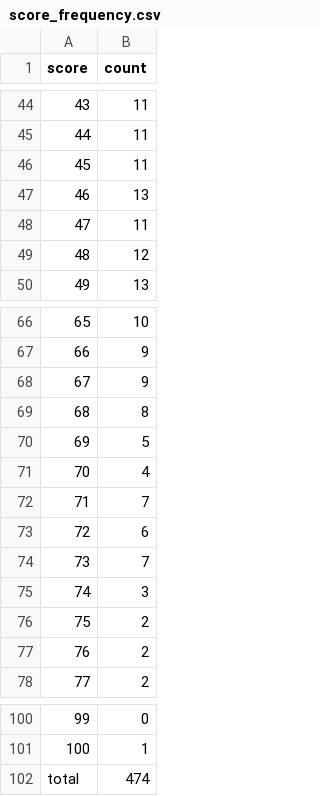
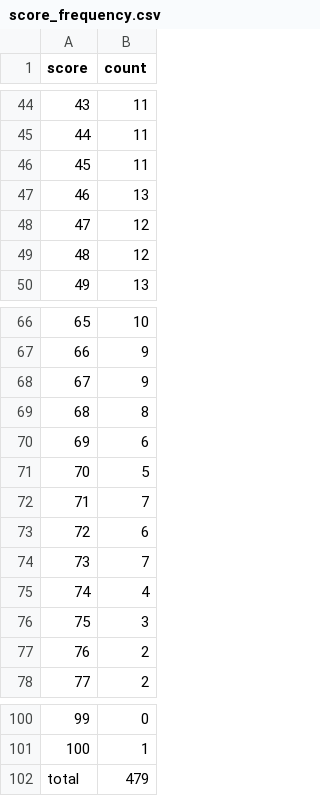
Before and after one commit to hashsea-art/hashsea-art.github.io, a CSV file: data/metadata/score_frequency.csv, drawn as a sheet; only a part is shown, gaps mark what is left out; removed rows and columns are numbered as before the commit, all else as after; the diff names each change by its address in the sheet, - before the commit and + after, or states it on an @@ line.

```diff
--- a/data/metadata/score_frequency.csv
+++ b/data/metadata/score_frequency.csv
-row 48: 47 | 11
+row 48: 47 | 12
+row 70: 69 | 6
@@ column A (score) renumbered between rows 71 and 76 @@
@@ row 71 moved to row 75: 74 @@
-row 76: 75 | 2
-B102 (count): 474
+B102 (count): 479
```
Also changed, not shown: data/metadata/films_alphabetical.csv, data/movies.csv, 1 other file.
